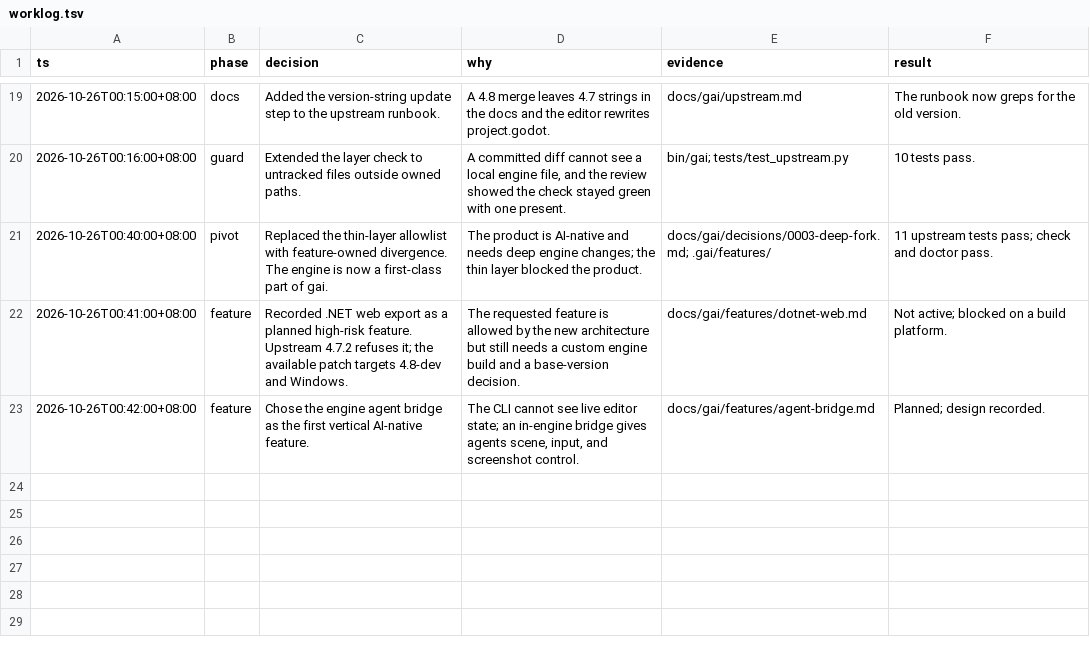
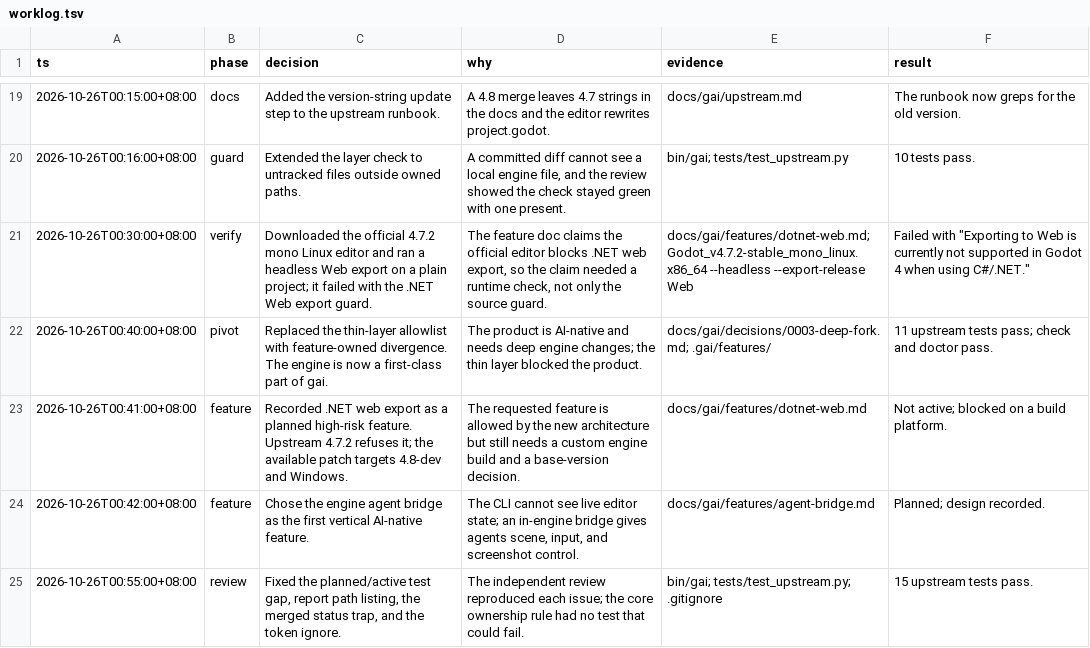
Before and after one commit to jerryshell/gai, a TSV file: docs/gai/decisions/worklog.tsv, drawn as a sheet; only a part is shown, gaps mark what is left out.

Commit message:
Close the feature ownership review gaps

```diff
--- a/docs/gai/decisions/worklog.tsv
+++ b/docs/gai/decisions/worklog.tsv
@@ -20,2 +20,3 @@ ts	phase	decision	why	evidence	result
 2026-10-26T00:16:00+08:00	guard	Extended the layer check to untracked files outside owned paths.	A committed diff cannot see a local engine file, and the review showed the check stayed green with one present.	bin/gai; tests/test_upstream.py	10 tests pass.
+2026-10-26T00:30:00+08:00	verify	Downloaded the official 4.7.2 mono Linux editor and ran a headless Web export on a plain project; it failed with the .NET Web export guard.	The feature doc claims the official editor blocks .NET web export, so the claim needed a runtime check, not only the source guard.	docs/gai/features/dotnet-web.md; Godot_v4.7.2-stable_mono_linux.x86_64 --headless --export-release Web	Failed with "Exporting to Web is currently not supported in Godot 4 when using C#/.NET."
 2026-10-26T00:40:00+08:00	pivot	Replaced the thin-layer allowlist with feature-owned divergence. The engine is now a first-class part of gai.	The product is AI-native and needs deep engine changes; the thin layer blocked the product.	docs/gai/decisions/0003-deep-fork.md; .gai/features/	11 upstream tests pass; check and doctor pass.
@@ -23 +24,2 @@ ts	phase	decision	why	evidence	result
 2026-10-26T00:42:00+08:00	feature	Chose the engine agent bridge as the first vertical AI-native feature.	The CLI cannot see live editor state; an in-engine bridge gives agents scene, input, and screenshot control.	docs/gai/features/agent-bridge.md	Planned; design recorded.
+2026-10-26T00:55:00+08:00	review	Fixed the planned/active test gap, report path listing, the merged status trap, and the token ignore.	The independent review reproduced each issue; the core ownership rule had no test that could fail.	bin/gai; tests/test_upstream.py; .gitignore	15 upstream tests pass.
```
Also changed, not shown: 10 other files.
